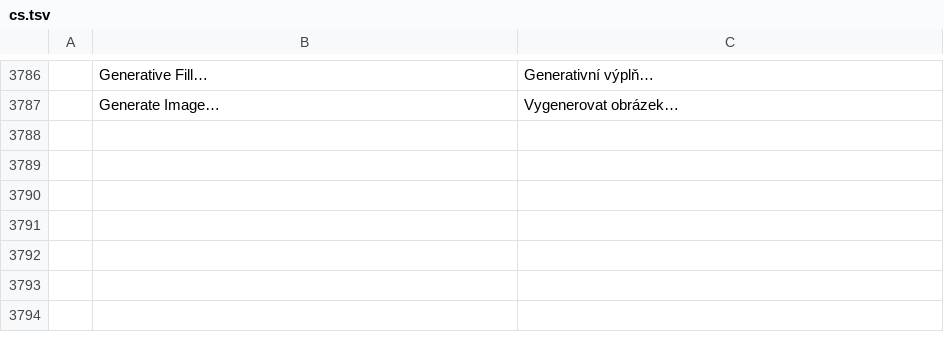
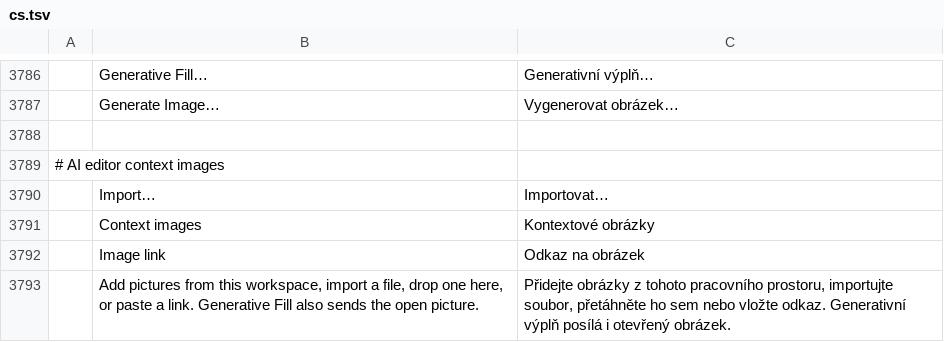
Before and after one commit to Jakson-Almeida/PhotoCraftAI, a TSV file: crates/ui-egui/src/i18n/cs.tsv, drawn as a sheet; only a part is shown, gaps mark what is left out; the diff names each change by its address in the sheet, - before the commit and + after, or states it on an @@ line.

```diff
--- a/crates/ui-egui/src/i18n/cs.tsv
+++ b/crates/ui-egui/src/i18n/cs.tsv
+row 3788: (empty)
+row 3789: # AI editor context images
+row 3790:  | Import… | Importovat…
+row 3791:  | Context images | Kontextové obrázky
+row 3792:  | Image link | Odkaz na obrázek
+row 3793:  | Add pictures from this workspace, import a file, drop one here, or paste a link. Generative Fill also sends the open picture. | Přidejte obrázky z tohoto pracovního prostoru, importujte soubor, přetáhněte ho sem nebo vložte odkaz. Generativní výplň posílá i otevřený obrázek.
```
Also changed, not shown: crates/ui-egui/src/i18n/el.tsv, crates/ui-egui/src/i18n/ja.tsv, 28 other files.
